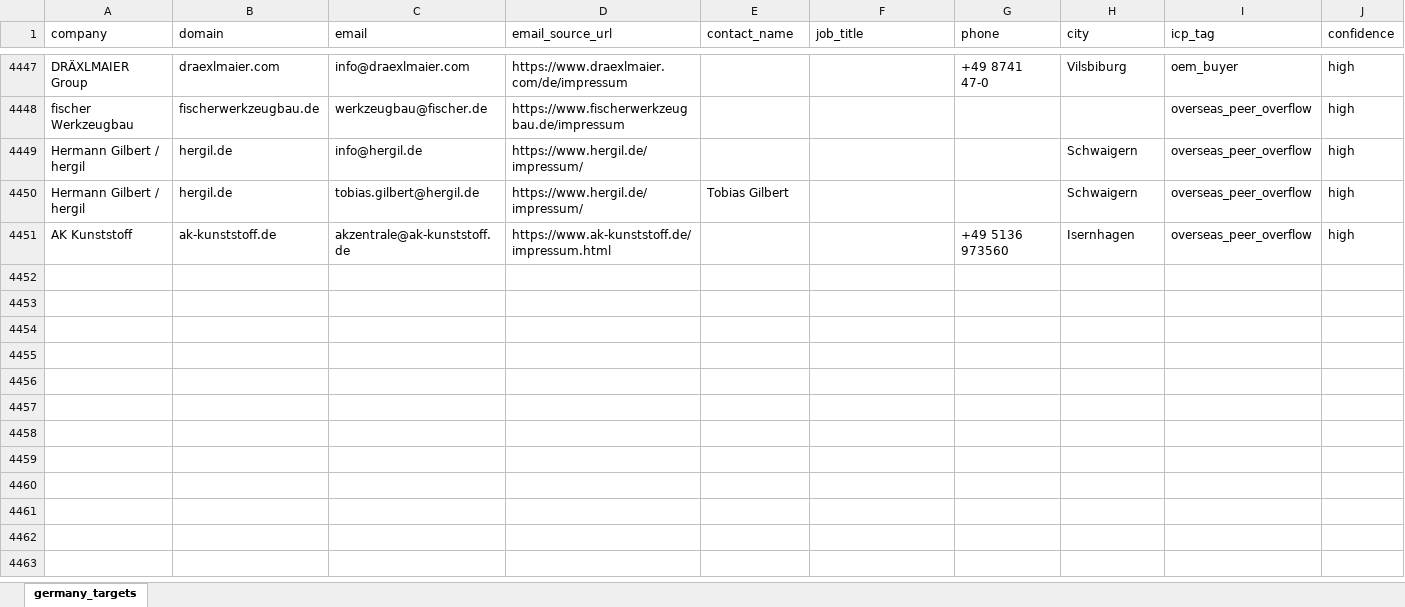
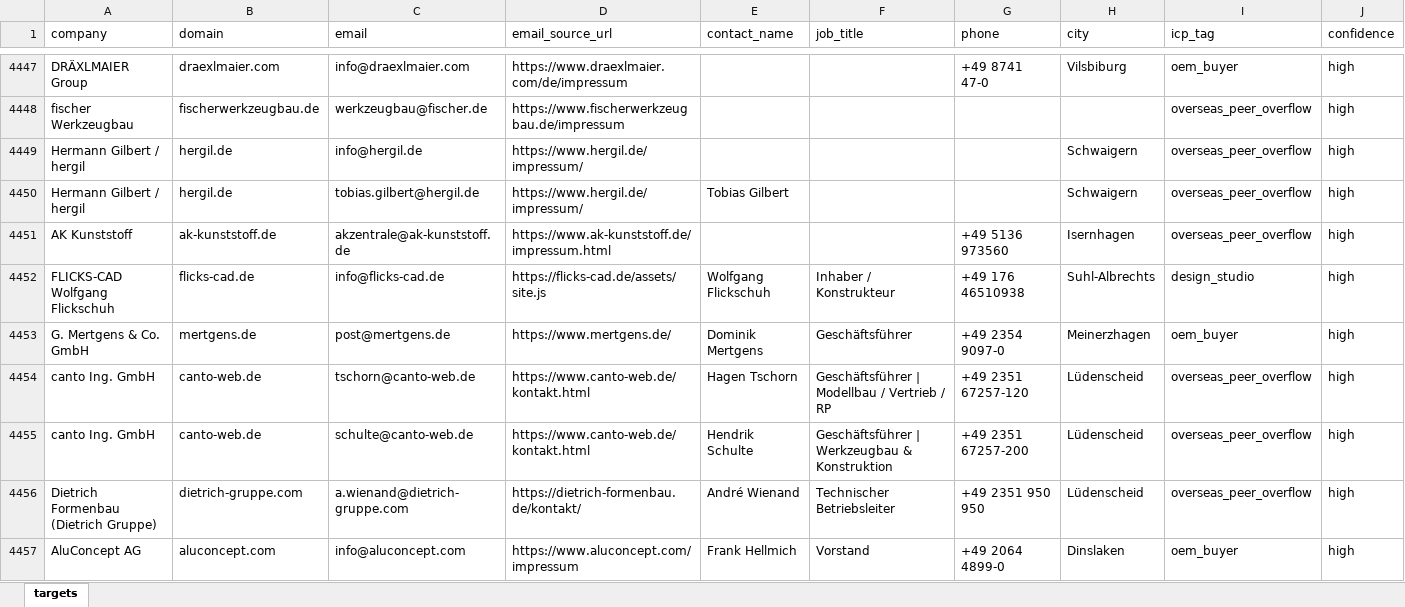
Before and after one commit to lee-lwj/ai, an Excel workbook: mouldible-export-ai/data/germany_targets.xlsx, sheet targets, drawn as a sheet; only a part is shown, gaps mark what is left out; values as stored, in another font and other column widths than the file's, no borders; rows hold the shown columns only; the diff names each change by its address in the sheet, - before the commit and + after, or states it on an @@ line.

```diff
--- a/mouldible-export-ai/data/germany_targets.xlsx (sheet targets)
+++ b/mouldible-export-ai/data/germany_targets.xlsx (sheet targets)
-sheet tab: germany_targets
+sheet tab: targets
+row 4452: FLICKS-CAD Wolfgang Flickschuh | flicks-cad.de | info@flicks-cad.de | https://flicks-cad.de/assets/site.js | Wolfgang Flickschuh | Inhaber / Konstrukteur | +49 176 46510938 | Suhl-Albrechts | design_studio | high
+row 4453: G. Mertgens & Co. GmbH | mertgens.de | post@mertgens.de | https://www.mertgens.de/ | Dominik Mertgens | Geschäftsführer | +49 2354 9097-0 | Meinerzhagen | oem_buyer | high
+row 4454: canto Ing. GmbH | canto-web.de | tschorn@canto-web.de | https://www.canto-web.de/kontakt.html | Hagen Tschorn | Geschäftsführer | Modellbau / Vertrieb / RP | +49 2351 67257-120 | Lüdenscheid | overseas_peer_overflow | high
+row 4455: canto Ing. GmbH | canto-web.de | schulte@canto-web.de | https://www.canto-web.de/kontakt.html | Hendrik Schulte | Geschäftsführer | Werkzeugbau & Konstruktion | +49 2351 67257-200 | Lüdenscheid | overseas_peer_overflow | high
+row 4456: Dietrich Formenbau (Dietrich Gruppe) | dietrich-gruppe.com | a.wienand@dietrich-gruppe.com | https://dietrich-formenbau.de/kontakt/ | André Wienand | Technischer Betriebsleiter | +49 2351 950 950 | Lüdenscheid | overseas_peer_overflow | high
+row 4457: AluConcept AG | aluconcept.com | info@aluconcept.com | https://www.aluconcept.com/impressum | Frank Hellmich | Vorstand | +49 2064 4899-0 | Dinslaken | oem_buyer | high
```
Also changed, not shown: 7 other files.
